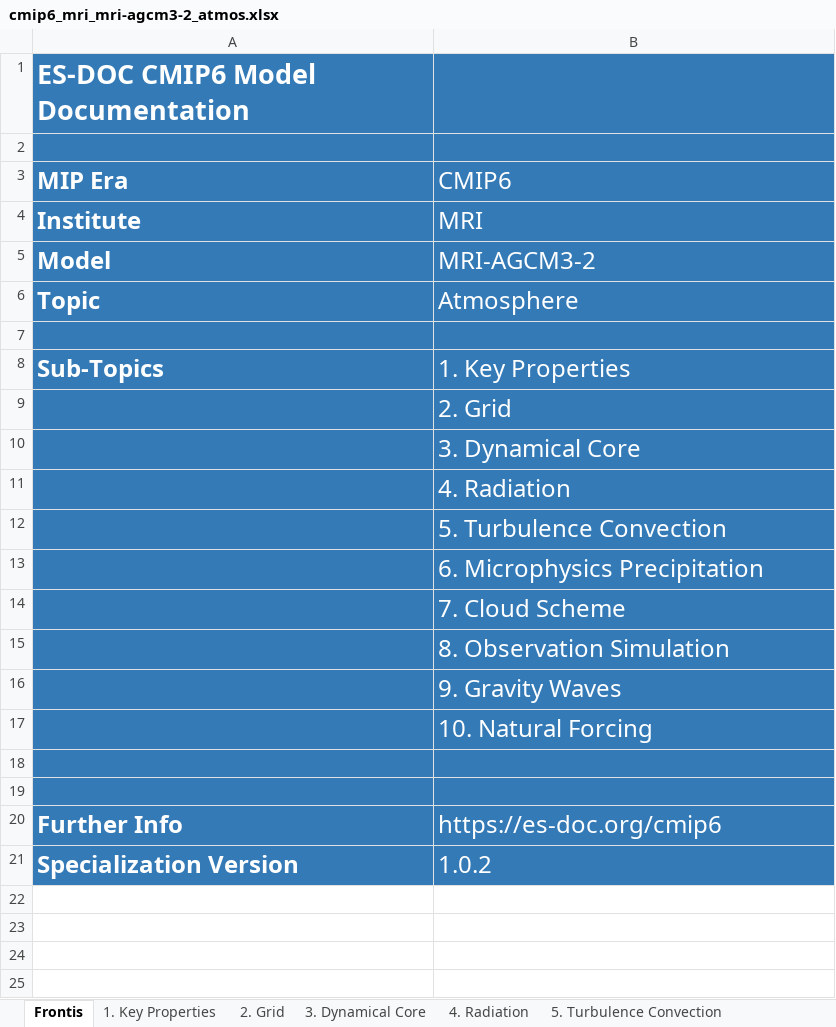
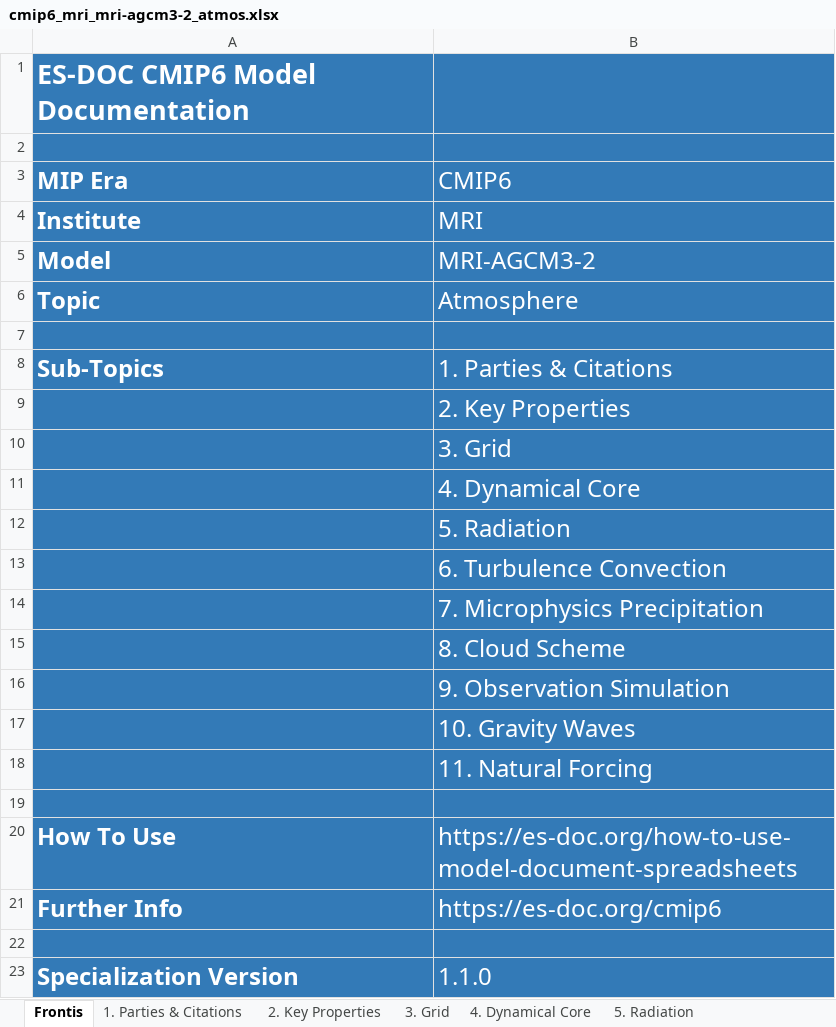
Before and after one commit to ES-DOC-INSTITUTIONAL/mri, an Excel workbook: cmip6/models/mri-agcm3-2/cmip6_mri_mri-agcm3-2_atmos.xlsx, sheet Frontis, drawn as a sheet; values as stored, in another font and other column widths than the file's, no borders; addresses are those after the commit; the diff names each change by its address in the sheet, - before the commit and + after, or states it on an @@ line.

```diff
--- a/cmip6/models/mri-agcm3-2/cmip6_mri_mri-agcm3-2_atmos.xlsx (sheet Frontis)
+++ b/cmip6/models/mri-agcm3-2/cmip6_mri_mri-agcm3-2_atmos.xlsx (sheet Frontis)
-sheet tab: 1. Key Properties
+sheet tab: 1. Parties & Citations
-sheet tab: 2. Grid
+sheet tab: 2. Key Properties
-sheet tab: 3. Dynamical Core
+sheet tab: 3. Grid
-sheet tab: 4. Radiation
+sheet tab: 4. Dynamical Core
-sheet tab: 5. Turbulence Convection
+sheet tab: 5. Radiation
-B8 (CMIP6): 1. Key Properties
+B8 (CMIP6): 1. Parties & Citations
-B9 (CMIP6): 2. Grid
+B9 (CMIP6): 2. Key Properties
-B10 (CMIP6): 3. Dynamical Core
+B10 (CMIP6): 3. Grid
-B11 (CMIP6): 4. Radiation
+B11 (CMIP6): 4. Dynamical Core
-B12 (CMIP6): 5. Turbulence Convection
+B12 (CMIP6): 5. Radiation
-B13 (CMIP6): 6. Microphysics Precipitation
+B13 (CMIP6): 6. Turbulence Convection
-B14 (CMIP6): 7. Cloud Scheme
+B14 (CMIP6): 7. Microphysics Precipitation
-B15 (CMIP6): 8. Observation Simulation
+B15 (CMIP6): 8. Cloud Scheme
-B16 (CMIP6): 9. Gravity Waves
+B16 (CMIP6): 9. Observation Simulation
-B17 (CMIP6): 10. Natural Forcing
+B17 (CMIP6): 10. Gravity Waves
+row 18:  | 11. Natural Forcing
+row 20: How To Use | https://es-doc.org/how-to-use-model-document-spreadsheets
@@ row 20 moved to row 21: Further Info @@
-B23 (CMIP6): 1.0.2
+B23 (CMIP6): 1.1.0
```
Also changed, not shown: sheet 4. Dynamical Core, sheet 5. Radiation, sheet 3. Grid, sheet 6. Turbulence Convection, sheet 7. Microphysics Precipitation, sheet 2. Key Properties, 4 more sheets, other sheet tabs, hidden cells, cmip6/models/mri-agcm3-2/cmip6_mri_mri-agcm3-2_land.xlsx, cmip6/models/mri-esm2-0/cmip6_mri_mri-esm2-0_atmos.xlsx, 9 other files.
